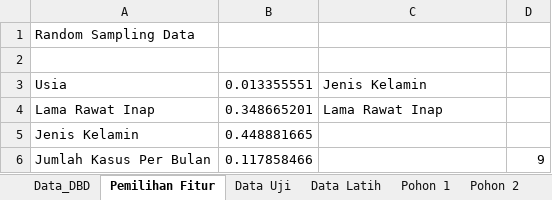
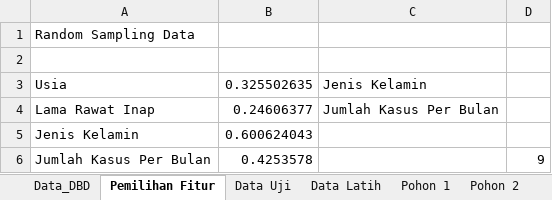
Before and after one commit to Suwardi87/prediksi-DBD, an Excel workbook: Data DBD 15 Sampel All.xlsx, sheet Pemilihan Fitur, drawn as a sheet; values as stored, in another font and other column widths than the file's, no borders; the diff names each change by its address in the sheet, - before the commit and + after, or states it on an @@ line.

```diff
--- a/Data DBD 15 Sampel All.xlsx (sheet Pemilihan Fitur)
+++ b/Data DBD 15 Sampel All.xlsx (sheet Pemilihan Fitur)
-B3: 0.013355551
+B3: 0.325502635
-B4: 0.348665201
+B4: 0.24606377
-C4: Lama Rawat Inap
+C4: Jumlah Kasus Per Bulan
-B5: 0.448881665
+B5: 0.600624043
-B6: 0.117858466
+B6: 0.4253578
```
Also changed, not shown: sheet Pohon 4, sheet Pohon 10, sheet Pohon 6, sheet Pohon 9, sheet Pohon 7, sheet Pohon 1, 12 more sheets, other sheet tabs, formulas that keep their value, charts or pictures, 8 other files.
